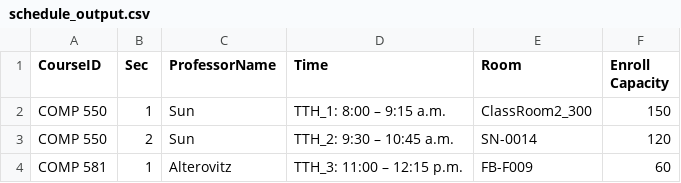
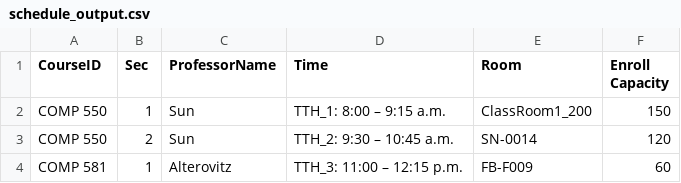
Before and after one commit to hashunc/UNC-CS-Course-Scheduling-mk2, a CSV file: data/CSV/schedule_output.csv, drawn as a sheet.

Commit message:
add day preference and room available time

```diff
--- a/data/CSV/schedule_output.csv
+++ b/data/CSV/schedule_output.csv
@@ -1,3 +1,3 @@
 CourseID,Sec,ProfessorName,Time,Room,Enroll Capacity
-COMP 550,1,Sun,TTH_1: 8:00 – 9:15 a.m.,ClassRoom2_300,150
+COMP 550,1,Sun,TTH_1: 8:00 – 9:15 a.m.,ClassRoom1_200,150
 COMP 550,2,Sun,TTH_2: 9:30 – 10:45 a.m.,SN-0014,120
```
Also changed, not shown: 3 other files.
